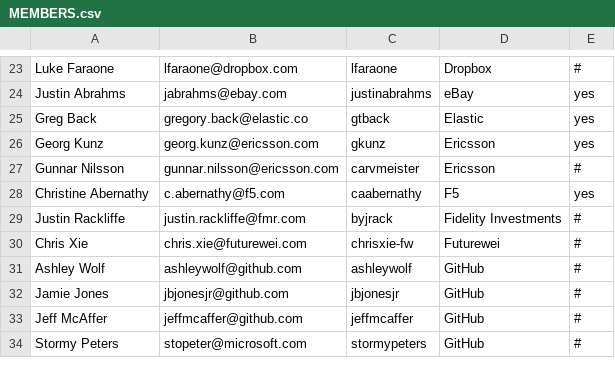
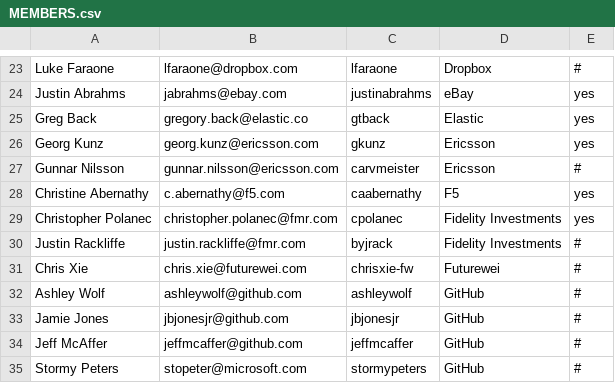
Before and after one commit to todogroup/governance, a CSV file: MEMBERS.csv, drawn as a sheet; only a part is shown, gaps mark what is left out; the diff names each change by its address in the sheet, - before the commit and + after, or states it on an @@ line.

Commit message:
update Fidelity contacts (#148)

```diff
--- a/MEMBERS.csv
+++ b/MEMBERS.csv
+row 29: Christopher Polanec | christopher.polanec@fmr.com | cpolanec | Fidelity Investments | yes
```
